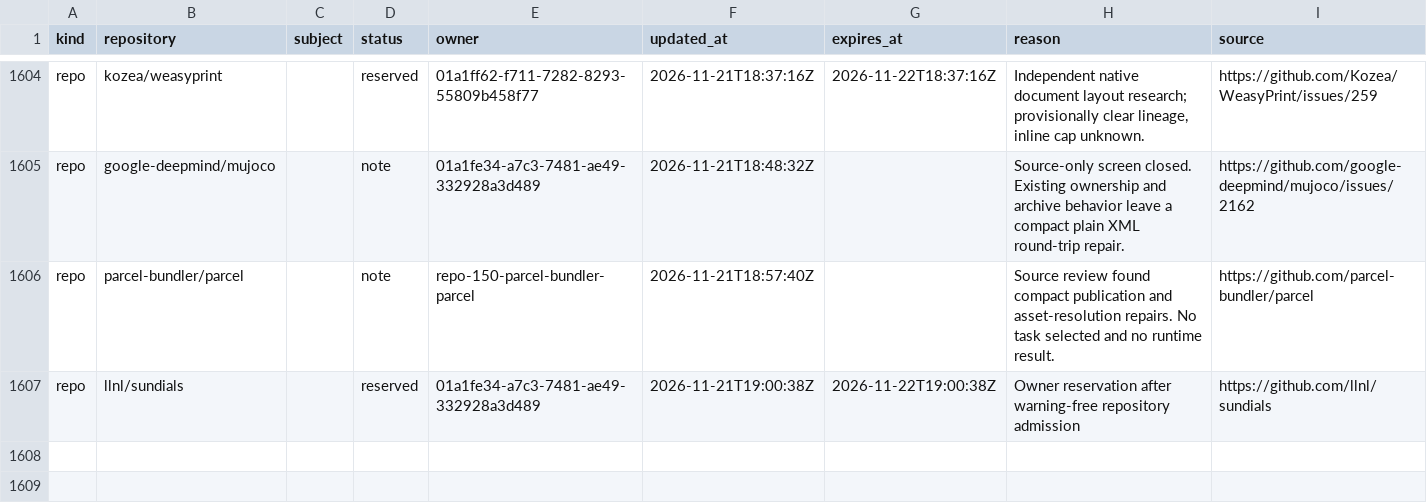
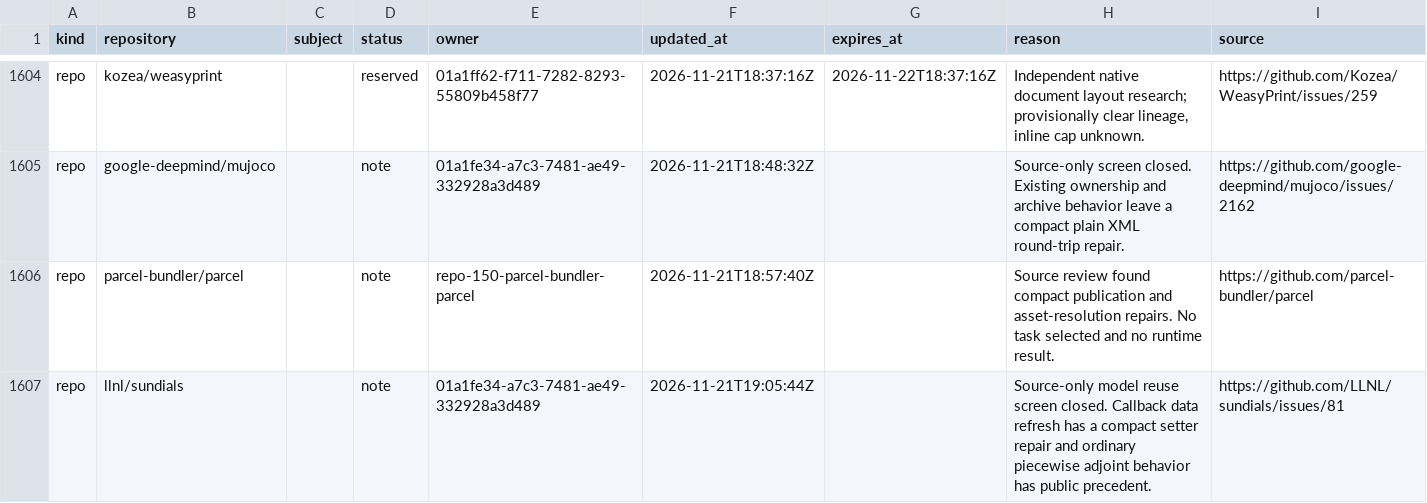
Before and after one commit to samridh-girdhar/disallowed-repos, a CSV file: registry.csv, drawn as a sheet; only a part is shown, gaps mark what is left out.

Commit message:
Release SUNDIALS source-screen reservation

```diff
--- a/registry.csv
+++ b/registry.csv
@@ -1606,2 +1606,2 @@ repo,google-deepmind/mujoco,,note,01a1fe34-a7c3-7481-ae49-332928a3d489,2026-11-2
 repo,parcel-bundler/parcel,,note,repo-150-parcel-bundler-parcel,2026-11-21T18:57:40Z,,Source review found compact publication and asset-resolution repairs. No task selected and no runtime result.,https://github.com/parcel-bundler/parcel
-repo,llnl/sundials,,reserved,01a1fe34-a7c3-7481-ae49-332928a3d489,2026-11-21T19:00:38Z,2026-11-22T19:00:38Z,Owner reservation after warning-free repository admission,https://github.com/llnl/sundials
+repo,llnl/sundials,,note,01a1fe34-a7c3-7481-ae49-332928a3d489,2026-11-21T19:05:44Z,,Source-only model reuse screen closed. Callback data refresh has a compact setter repair and ordinary piecewise adjoint behavior has public precedent.,https://github.com/LLNL/sundials/issues/81
```
